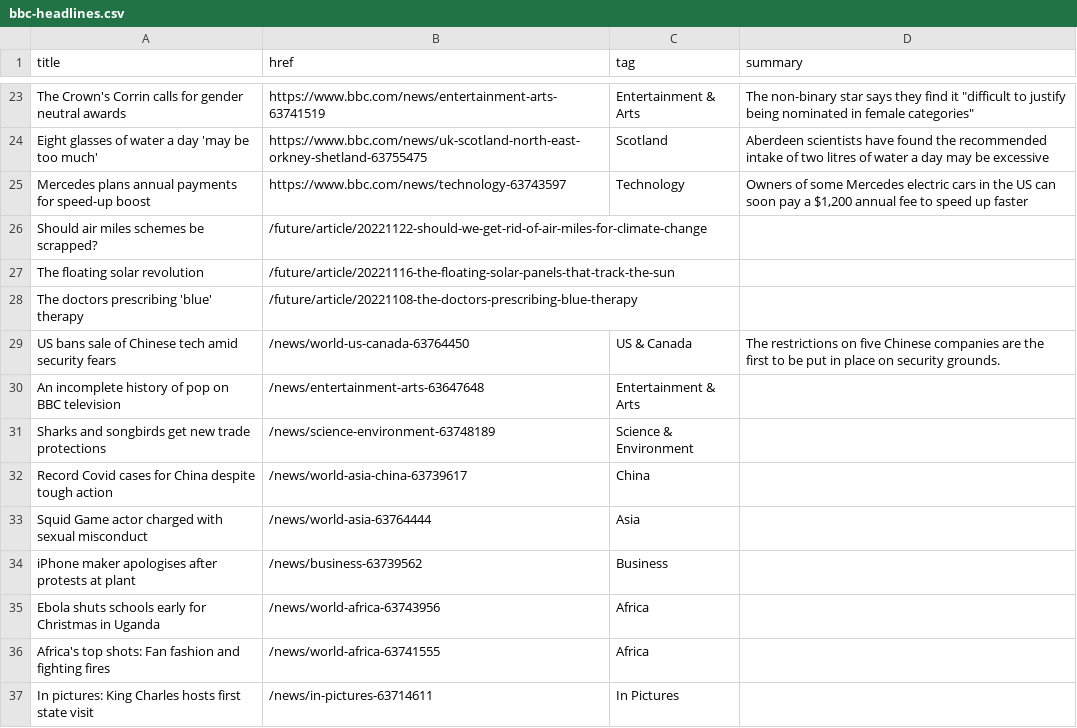
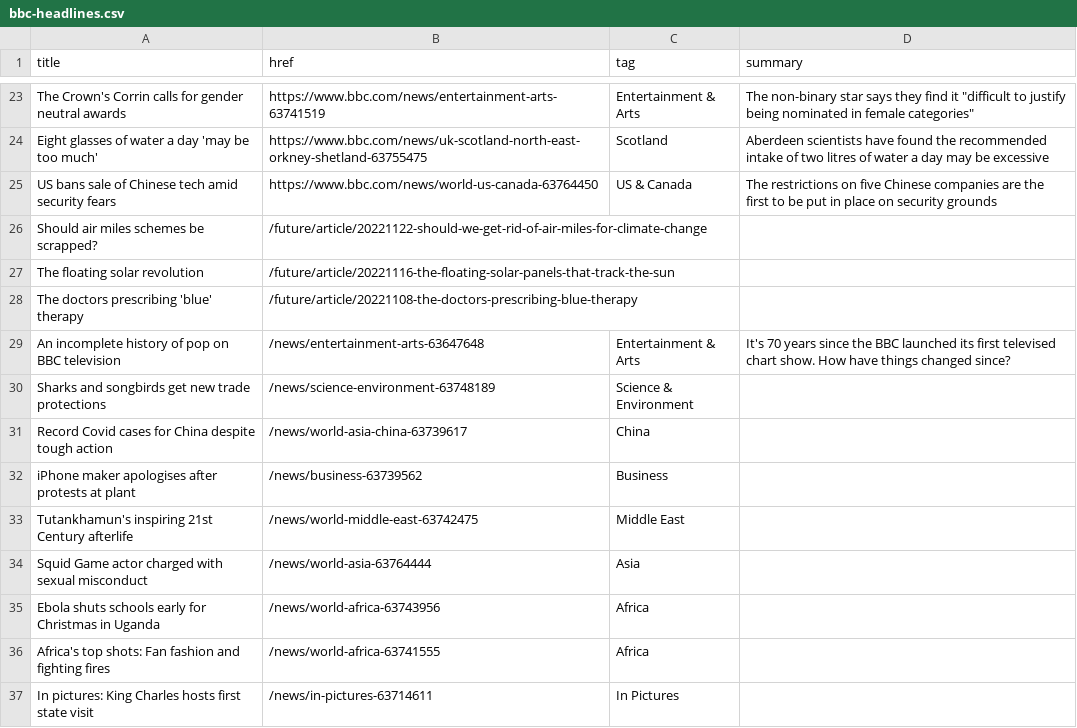
Before and after one commit to jsoma/autoscraper-changes, a CSV file: bbc-headlines.csv, drawn as a sheet; only a part is shown, gaps mark what is left out; the diff covers the shown part only.

```diff
--- a/bbc-headlines.csv
+++ b/bbc-headlines.csv
@@ -24,3 +24,3 @@ The Crown's Corrin calls for gender neutral awards,https://www.bbc.com/news/ente
 Eight glasses of water a day 'may be too much',https://www.bbc.com/news/uk-scotland-north-east-orkney-shetland-63755475,Scotland,Aberdeen scientists have found the recommended intake of two litres of water a day may be excessive
-Mercedes plans annual payments for speed-up boost,https://www.bbc.com/news/technology-63743597,Technology,"Owners of some Mercedes electric cars in the US can soon pay a $1,200 annual fee to speed up faster"
+US bans sale of Chinese tech amid security fears,https://www.bbc.com/news/world-us-canada-63764450,US & Canada,The restrictions on five Chinese companies are the first to be put in place on security grounds
 Should air miles schemes be scrapped?,/future/article/20221122-should-we-get-rid-of-air-miles-for-climate-change,,
@@ -28,8 +28,8 @@ The floating solar revolution,/future/article/20221116-the-floating-solar-panels
 The doctors prescribing 'blue' therapy,/future/article/20221108-the-doctors-prescribing-blue-therapy,,
-US bans sale of Chinese tech amid security fears,/news/world-us-canada-63764450,US & Canada,The restrictions on five Chinese companies are the first to be put in place on security grounds.
-An incomplete history of pop on BBC television,/news/entertainment-arts-63647648,Entertainment & Arts,
+An incomplete history of pop on BBC television,/news/entertainment-arts-63647648,Entertainment & Arts,It's 70 years since the BBC launched its first televised chart show. How have things changed since?
 Sharks and songbirds get new trade protections,/news/science-environment-63748189,Science & Environment,
 Record Covid cases for China despite tough action,/news/world-asia-china-63739617,China,
+iPhone maker apologises after protests at plant,/news/business-63739562,Business,
+Tutankhamun's inspiring 21st Century afterlife,/news/world-middle-east-63742475,Middle East,
 Squid Game actor charged with sexual misconduct,/news/world-asia-63764444,Asia,
-iPhone maker apologises after protests at plant,/news/business-63739562,Business,
 Ebola shuts schools early for Christmas in Uganda,/news/world-africa-63743956,Africa,
```
Also changed, not shown: 8 added rows, 8 removed rows and 11 edited cells elsewhere in this file.
